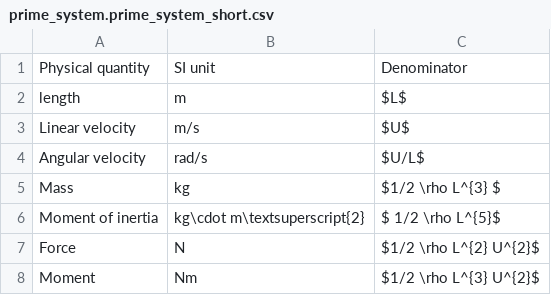
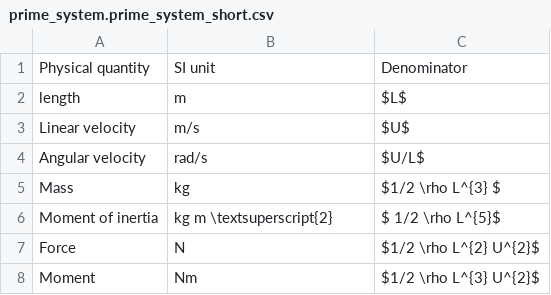
Before and after one commit to martinlarsalbert/Identifying-a-system-based-manoeuvring-model-with-virtual-captive-tests, a CSV file: tables/prime_system.prime_system_short.csv, drawn as a sheet.

Commit message:
sdfsdf

```diff
--- a/tables/prime_system.prime_system_short.csv
+++ b/tables/prime_system.prime_system_short.csv
@@ -5,3 +5,3 @@ Angular velocity,rad/s,$U/L$
 Mass,kg,$1/2 \rho L^{3} $
-Moment of inertia,kg\cdot m\textsuperscript{2},$ 1/2 \rho L^{5}$
+Moment of inertia,kg m \textsuperscript{2},$ 1/2 \rho L^{5}$
 Force,N,$1/2 \rho L^{2} U^{2}$
```
